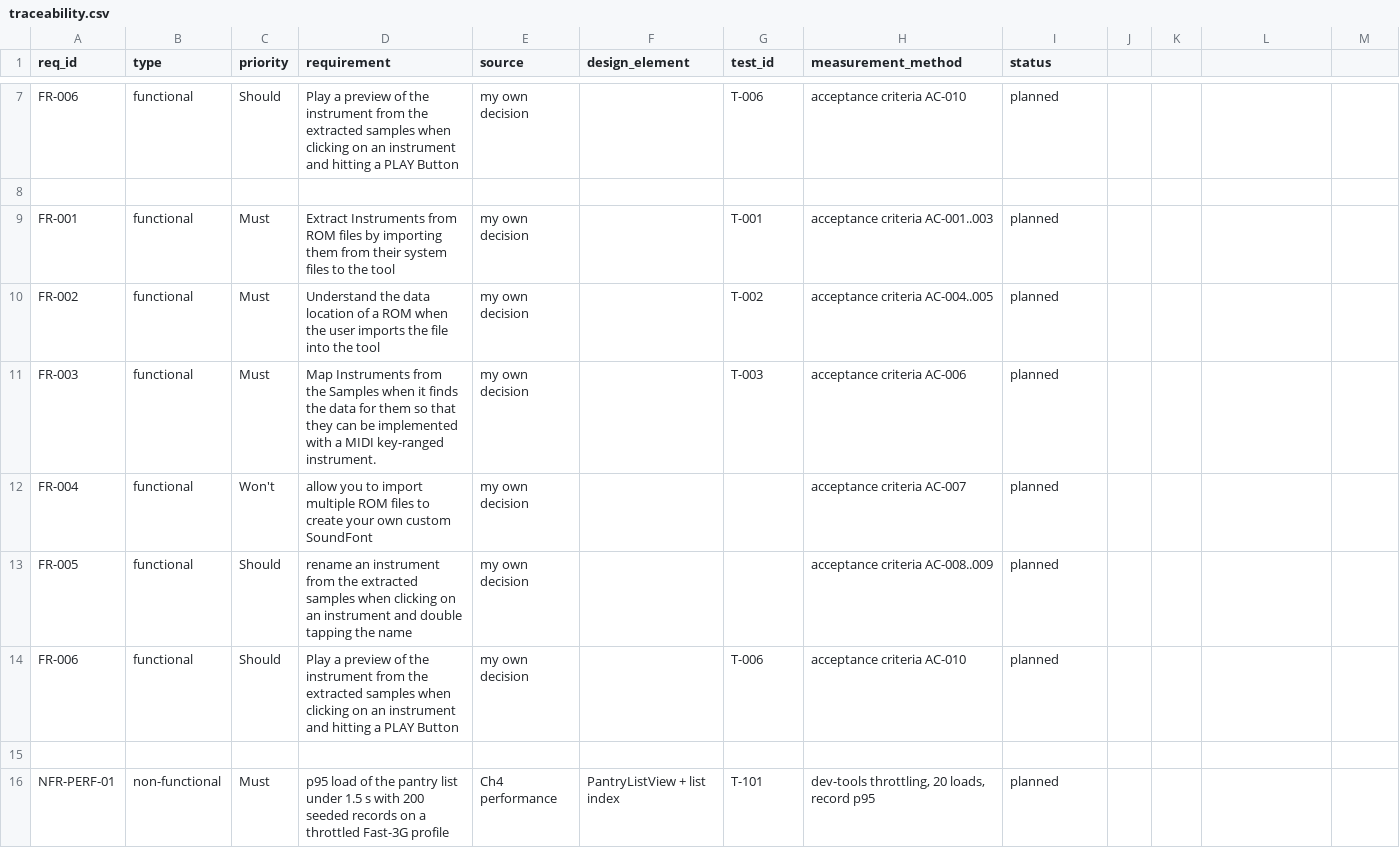
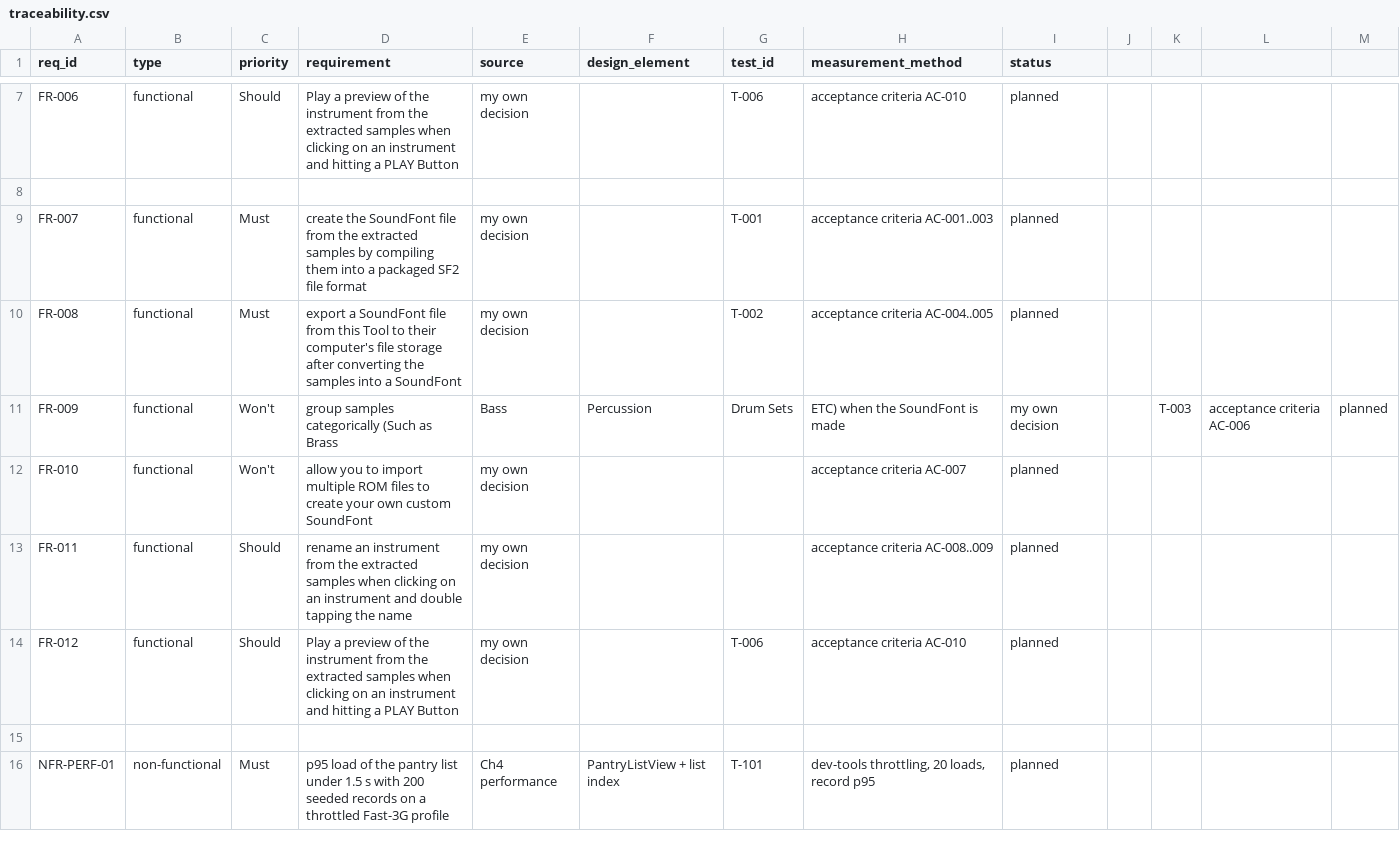
Before and after one commit to GreninjaBoy23D/Capstone-Respiretory, a CSV file: docs/traceability.csv, drawn as a sheet; only a part is shown, gaps mark what is left out.

Commit message:
Update traceability.csv

```diff
--- a/docs/traceability.csv
+++ b/docs/traceability.csv
@@ -8,8 +8,8 @@ FR-006,functional,Should, Play a preview of the instrument from the extracted sa
 
-FR-001,functional,Must, Extract Instruments from ROM files by importing them from their system files to the tool ,my own decision, ,T-001,acceptance criteria AC-001..003,planned
-FR-002,functional,Must, Understand the data location of a ROM when the user imports the file into the tool ,my own decision, ,T-002,acceptance criteria AC-004..005,planned
-FR-003,functional,Must, Map Instruments from the Samples when it finds the data for them so that they can be implemented with a MIDI key-ranged instrument., my own decision, ,T-003,acceptance criteria AC-006,planned
-FR-004,functional,Won't,allow you to import multiple ROM files to create your own custom SoundFont, my own decision, , ,acceptance criteria AC-007,planned
-FR-005,functional,Should,rename an instrument from the extracted samples when clicking on an instrument and double tapping the name,my own decision,,,acceptance criteria AC-008..009,planned
-FR-006,functional,Should, Play a preview of the instrument from the extracted samples when clicking on an instrument and hitting a PLAY Button ,my own decision,,T-006,acceptance criteria AC-010,planned
+FR-007,functional,Must, create the SoundFont file from the extracted samples by compiling them into a packaged SF2 file format ,my own decision, ,T-001,acceptance criteria AC-001..003,planned
+FR-008,functional,Must, export a SoundFont file from this Tool to their computer's file storage after converting the samples into a SoundFont ,my own decision, ,T-002,acceptance criteria AC-004..005,planned
+FR-009,functional,Won't, group samples categorically (Such as Brass, Bass, Percussion, Drum Sets, ETC) when the SoundFont is made, my own decision, ,T-003,acceptance criteria AC-006,planned
+FR-010,functional,Won't,allow you to import multiple ROM files to create your own custom SoundFont, my own decision, , ,acceptance criteria AC-007,planned
+FR-011,functional,Should,rename an instrument from the extracted samples when clicking on an instrument and double tapping the name,my own decision,,,acceptance criteria AC-008..009,planned
+FR-012,functional,Should, Play a preview of the instrument from the extracted samples when clicking on an instrument and hitting a PLAY Button ,my own decision,,T-006,acceptance criteria AC-010,planned
 
```
